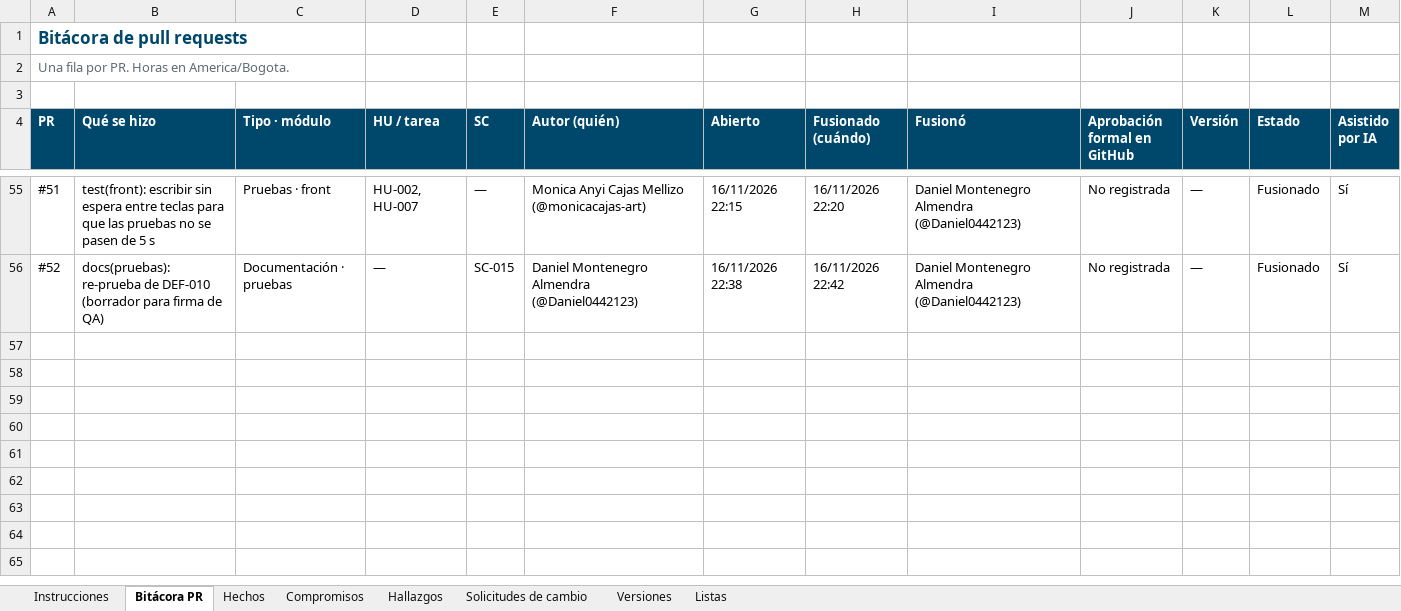
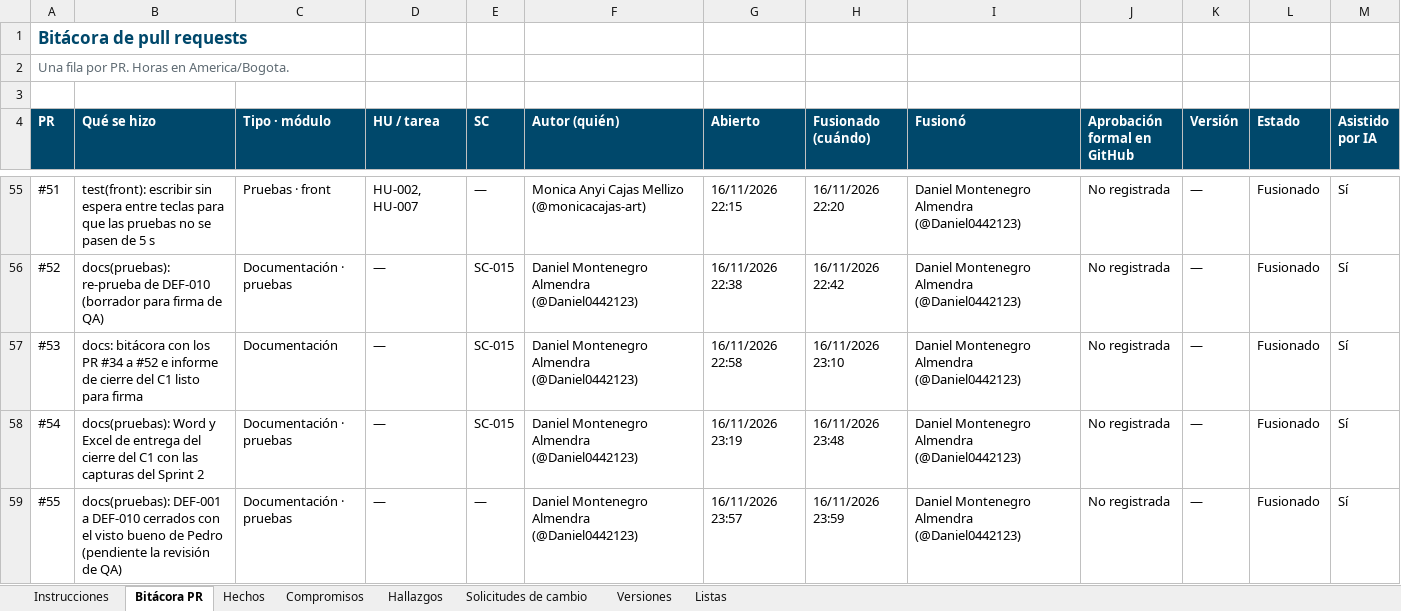
Before and after one commit to Daniel0442123/QuienLoTiene, an Excel workbook: docs/gestion/entregables/Control-de-Cambios-QuienLoTiene.xlsx, sheet Bitácora PR, drawn as a sheet; only a part is shown, gaps mark what is left out; values as stored, in another font and other column widths than the file's, no borders; the diff names each change by its address in the sheet, - before the commit and + after, or states it on an @@ line.

```diff
--- a/docs/gestion/entregables/Control-de-Cambios-QuienLoTiene.xlsx (sheet Bitácora PR)
+++ b/docs/gestion/entregables/Control-de-Cambios-QuienLoTiene.xlsx (sheet Bitácora PR)
+row 57: #53 | docs: bitácora con los PR #34 a #52 e informe de cierre del C1 listo para firma | Documentación | — | SC-015 | Daniel Montenegro Almendra (@Daniel0442123) | 16/11/2026 22:58 | 16/11/2026 23:10 | Daniel Montenegro Almendra (@Daniel0442123) | No registrada | — | Fusionado | Sí
+row 58: #54 | docs(pruebas): Word y Excel de entrega del cierre del C1 con las capturas del Sprint 2 | Documentación · pruebas | — | SC-015 | Daniel Montenegro Almendra (@Daniel0442123) | 16/11/2026 23:19 | 16/11/2026 23:48 | Daniel Montenegro Almendra (@Daniel0442123) | No registrada | — | Fusionado | Sí
+row 59: #55 | docs(pruebas): DEF-001 a DEF-010 cerrados con el visto bueno de Pedro (pendiente la revisión de QA) | Documentación · pruebas | — | — | Daniel Montenegro Almendra (@Daniel0442123) | 16/11/2026 23:57 | 16/11/2026 23:59 | Daniel Montenegro Almendra (@Daniel0442123) | No registrada | — | Fusionado | Sí
```
Also changed, not shown: sheet Versiones, sheet Instrucciones, 2 other files.
